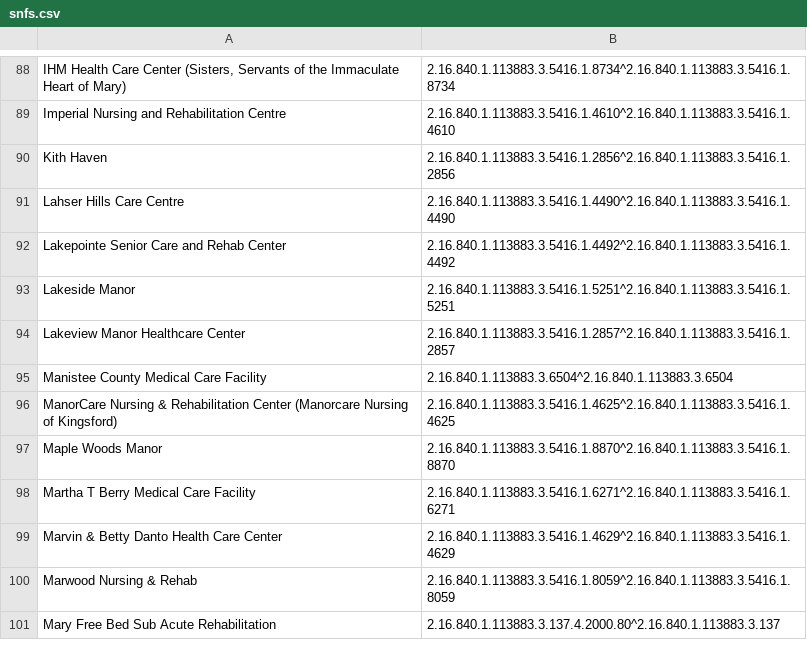
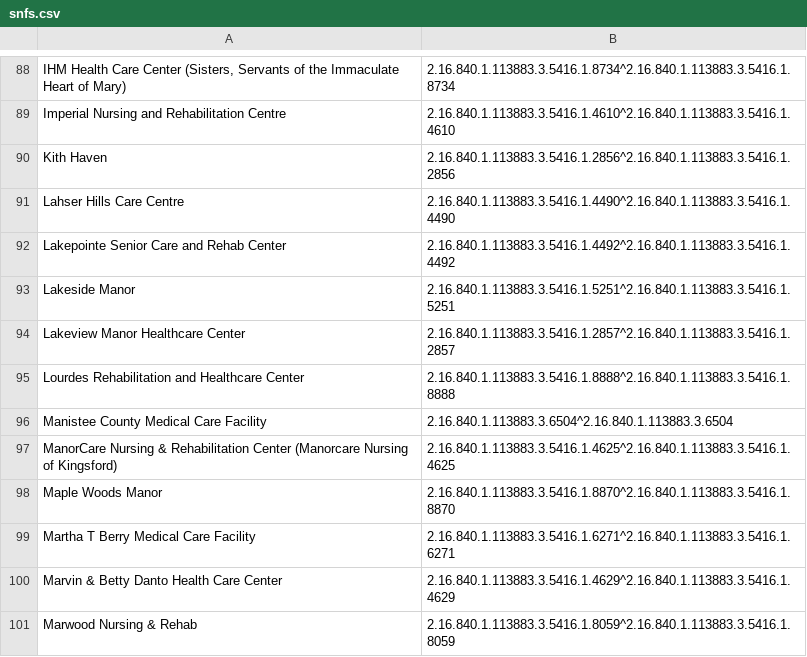
Before and after one commit to informationsoftworks/mihin, a CSV file: oids/snfs.csv, drawn as a sheet; only a part is shown, gaps mark what is left out; the shorter side is filled out with more unchanged rows; the diff names each change by its address in the sheet, - before the commit and + after, or states it on an @@ line.

Commit message:
MiHIN Sending Facility Crosswalk v64 03-28-18.xlsx

```diff
--- a/oids/snfs.csv
+++ b/oids/snfs.csv
+row 95: Lourdes Rehabilitation and Healthcare Center | 2.16.840.1.113883.3.5416.1.8888^2.16.840.1.113883.3.5416.1.8888
```
